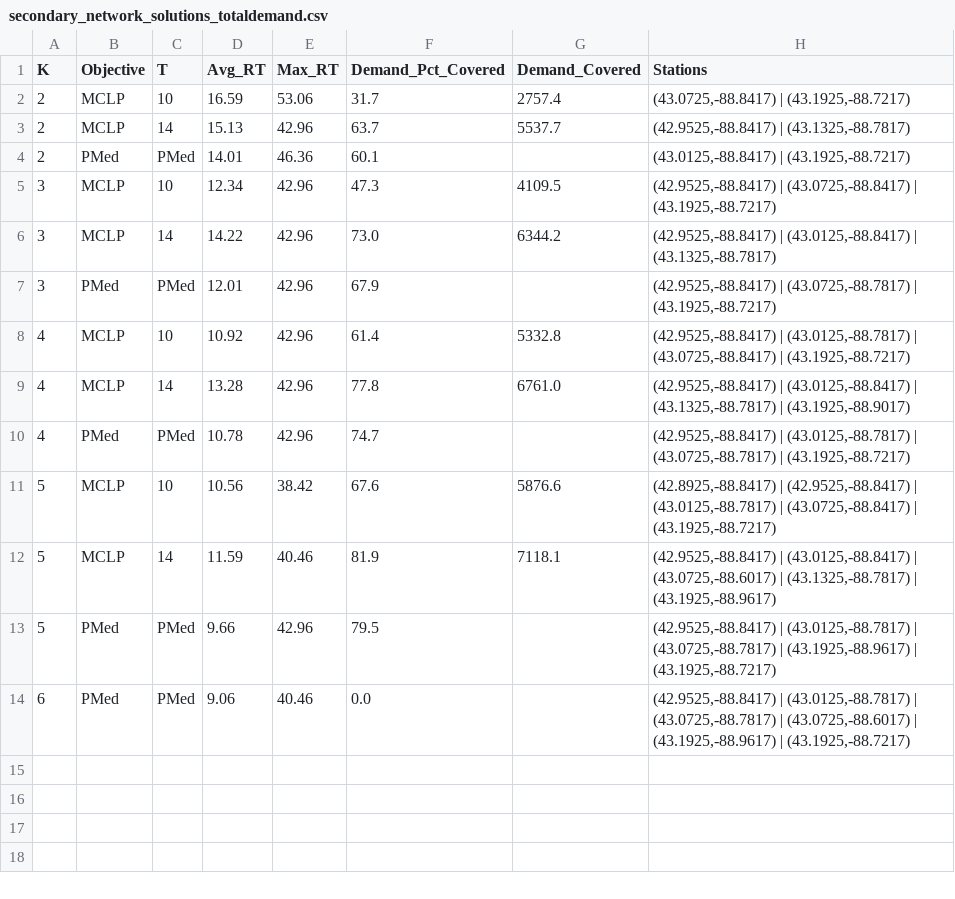
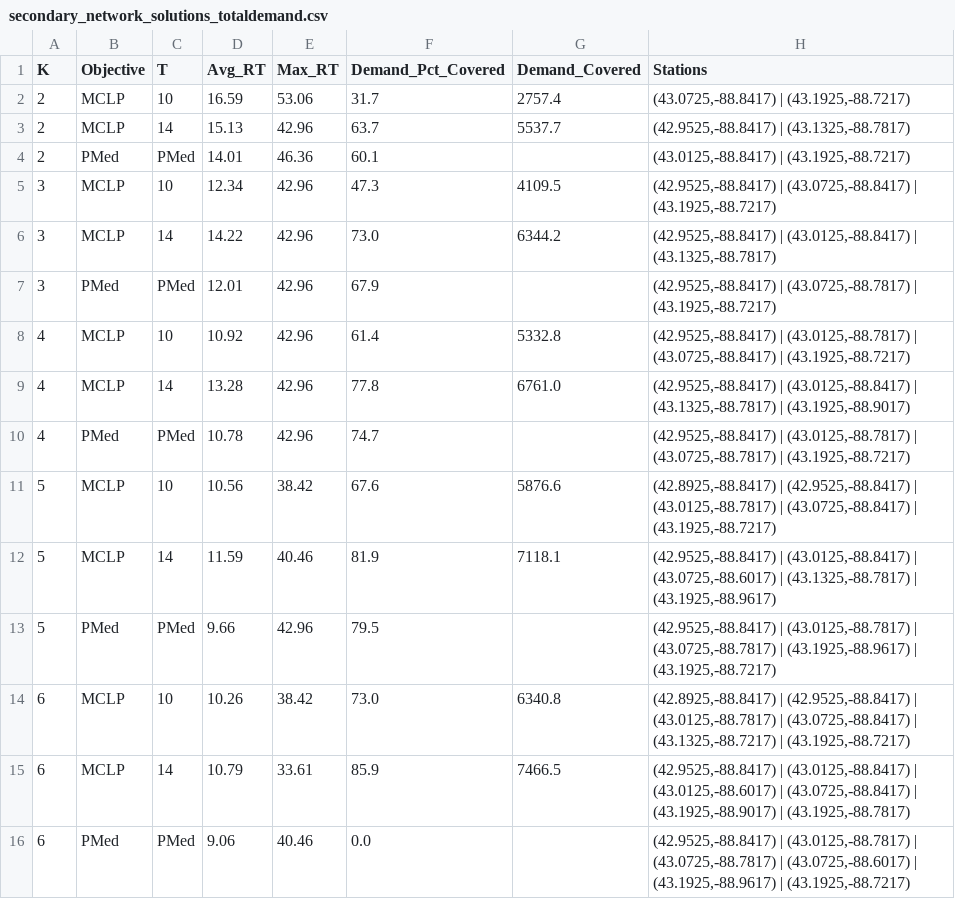
Before and after one commit to patrickgrunklee/jefferson-county-ems-dashboard, a CSV file: secondary_network_solutions_totaldemand.csv, drawn as a sheet.

```diff
--- a/secondary_network_solutions_totaldemand.csv
+++ b/secondary_network_solutions_totaldemand.csv
@@ -13,2 +13,4 @@ K,Objective,T,Avg_RT,Max_RT,Demand_Pct_Covered,Demand_Covered,Stations
 5,PMed,PMed,9.66,42.96,79.5,,"(42.9525,-88.8417) | (43.0125,-88.7817) | (43.0725,-88.7817) | (43.1925,-88.9617) | (43.1925,-88.7217)"
+6,MCLP,10,10.26,38.42,73.0,6340.8,"(42.8925,-88.8417) | (42.9525,-88.8417) | (43.0125,-88.7817) | (43.0725,-88.8417) | (43.1325,-88.7217) | (43.1925,-88.7217)"
+6,MCLP,14,10.79,33.61,85.9,7466.5,"(42.9525,-88.8417) | (43.0125,-88.8417) | (43.0125,-88.6017) | (43.0725,-88.8417) | (43.1925,-88.9017) | (43.1925,-88.7817)"
 6,PMed,PMed,9.06,40.46,0.0,,"(42.9525,-88.8417) | (43.0125,-88.7817) | (43.0725,-88.7817) | (43.0725,-88.6017) | (43.1925,-88.9617) | (43.1925,-88.7217)"
```
Also changed, not shown: 6 other files.
